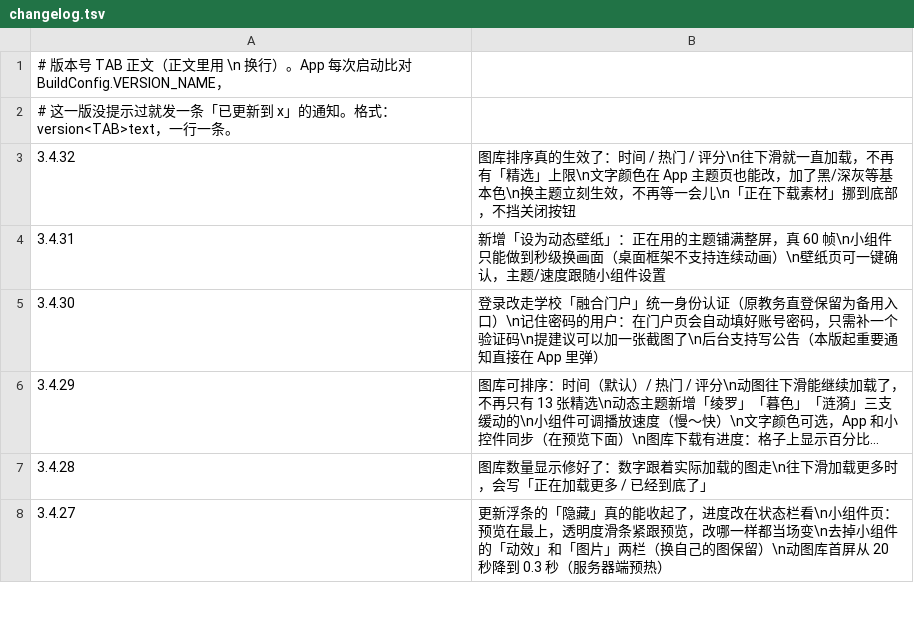
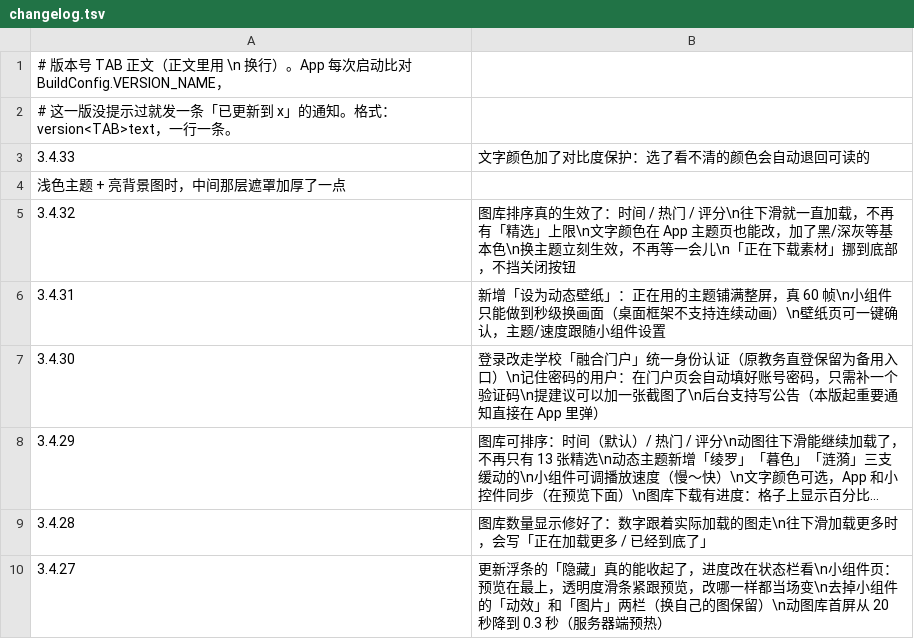
Before and after one commit to chuying8ban/campus-client, a TSV file: app/src/main/assets/changelog.tsv, drawn as a sheet; only a part is shown; long unchanged cells end in …; the diff names each change by its address in the sheet, - before the commit and + after, or states it on an @@ line.

```diff
--- a/app/src/main/assets/changelog.tsv
+++ b/app/src/main/assets/changelog.tsv
+row 3: 3.4.33 | 文字颜色加了对比度保护：选了看不清的颜色会自动退回可读的
+row 4: 浅色主题 + 亮背景图时，中间那层遮罩加厚了一点
```
Also changed, not shown: 7 other files.
